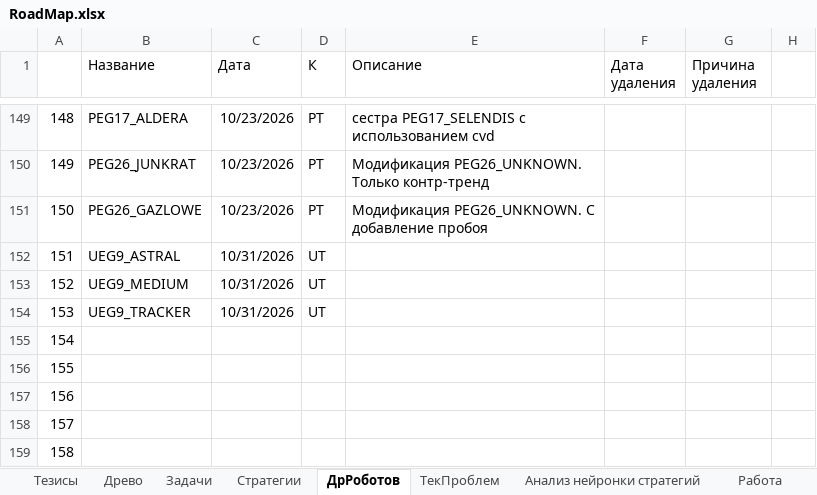
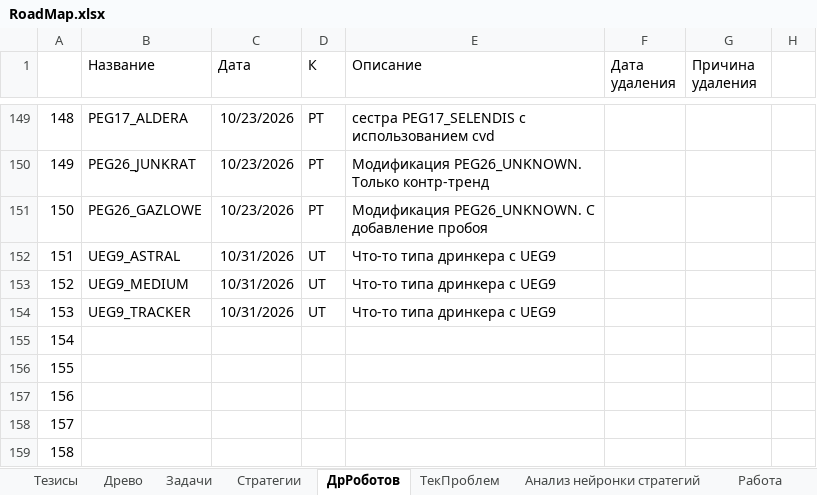
Before and after one commit to Anubis1Good/RichLaughter3, an Excel workbook: __docs/RoadMap.xlsx, sheet ДрРоботов, drawn as a sheet; only a part is shown, gaps mark what is left out; values as stored, in another font and other column widths than the file's, no borders; the diff names each change by its address in the sheet, - before the commit and + after, or states it on an @@ line.

```diff
--- a/__docs/RoadMap.xlsx (sheet ДрРоботов)
+++ b/__docs/RoadMap.xlsx (sheet ДрРоботов)
-E152:E154 (Описание): (empty)
+E152:E154 (Описание): Что-то типа дринкера с UEG9
```
Also changed, not shown: __docs/trade_data.xlsx, 3 other files.
